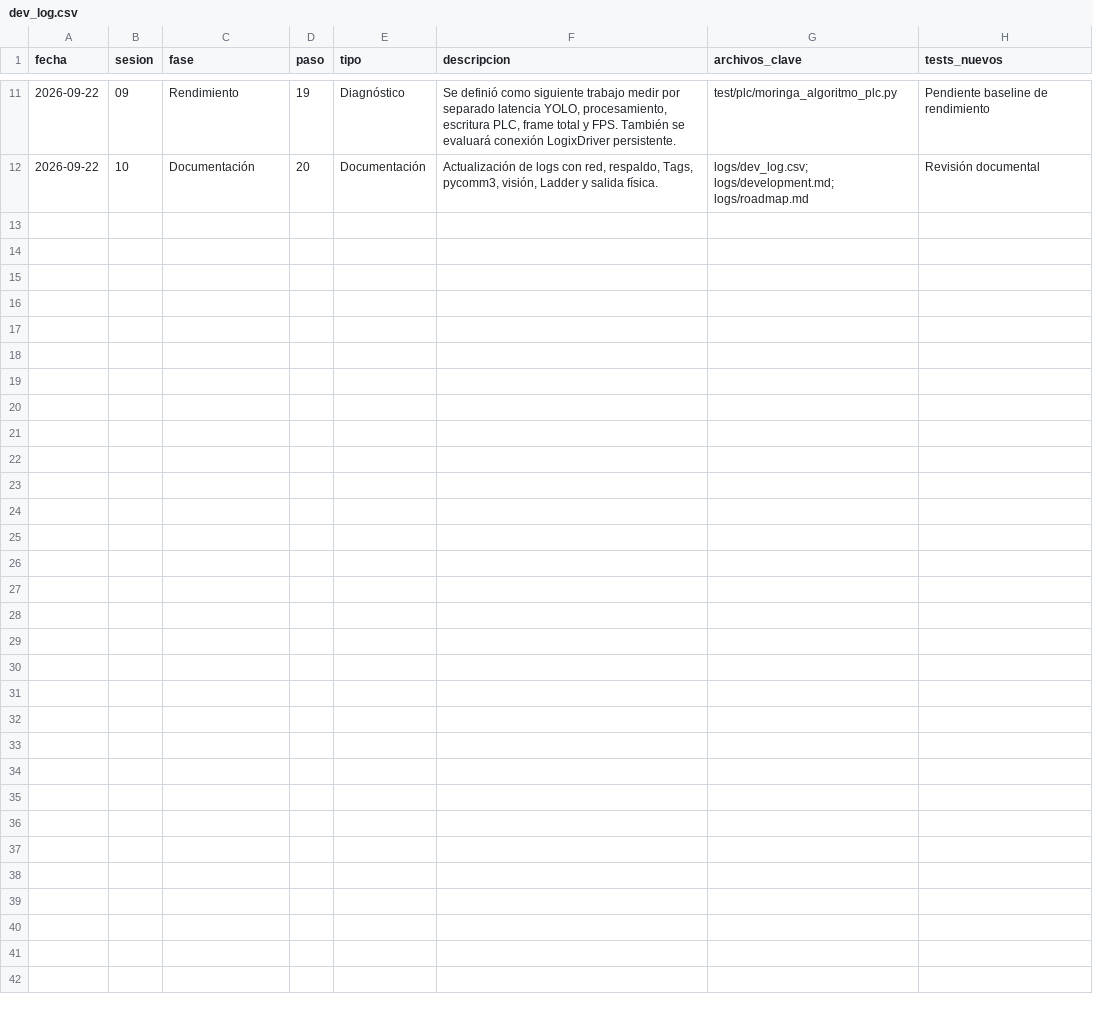
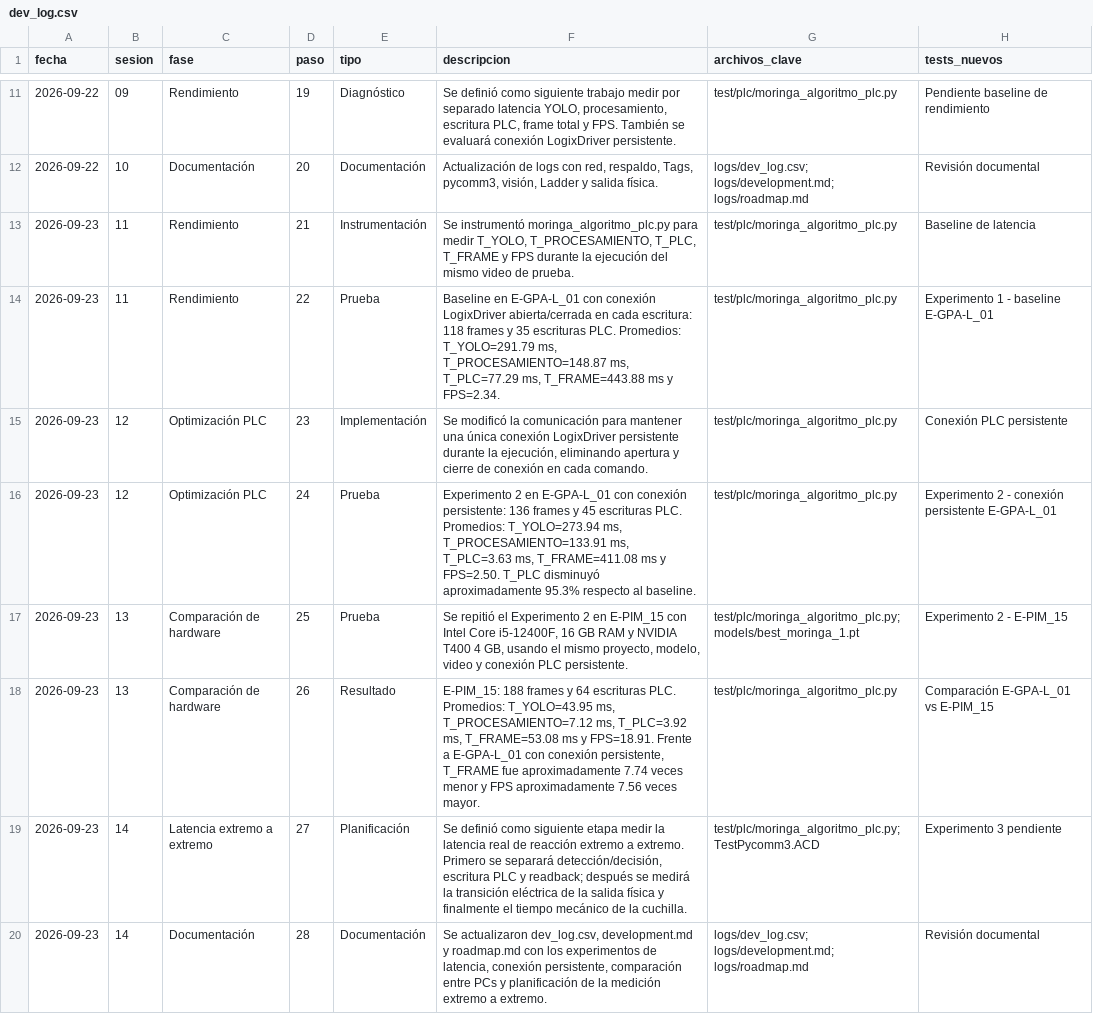
Before and after one commit to JorgePIM97/MoringaCIP, a CSV file: logs/dev_log.csv, drawn as a sheet; only a part is shown, gaps mark what is left out.

Commit message:
extreamo_a_extremo

```diff
--- a/logs/dev_log.csv
+++ b/logs/dev_log.csv
@@ -12 +12,9 @@
 2026-09-22,10,Documentación,20,Documentación,"Actualización de logs con red, respaldo, Tags, pycomm3, visión, Ladder y salida física.",logs/dev_log.csv; logs/development.md; logs/roadmap.md,Revisión documental
+2026-09-23,11,Rendimiento,21,Instrumentación,"Se instrumentó moringa_algoritmo_plc.py para medir T_YOLO, T_PROCESAMIENTO, T_PLC, T_FRAME y FPS durante la ejecución del mismo video de prueba.",test/plc/moringa_algoritmo_plc.py,Baseline de latencia
+2026-09-23,11,Rendimiento,22,Prueba,"Baseline en E-GPA-L_01 con conexión LogixDriver abierta/cerrada en cada escritura: 118 frames y 35 escrituras PLC. Promedios: T_YOLO=291.79 ms, T_PROCESAMIENTO=148.87 ms, T_PLC=77.29 ms, T_FRAME=443.88 ms y FPS=2.34.",test/plc/moringa_algoritmo_plc.py,Experimento 1 - baseline E-GPA-L_01
+2026-09-23,12,Optimización PLC,23,Implementación,"Se modificó la comunicación para mantener una única conexión LogixDriver persistente durante la ejecución, eliminando apertura y cierre de conexión en cada comando.",test/plc/moringa_algoritmo_plc.py,Conexión PLC persistente
+2026-09-23,12,Optimización PLC,24,Prueba,"Experimento 2 en E-GPA-L_01 con conexión persistente: 136 frames y 45 escrituras PLC. Promedios: T_YOLO=273.94 ms, T_PROCESAMIENTO=133.91 ms, T_PLC=3.63 ms, T_FRAME=411.08 ms y FPS=2.50. T_PLC disminuyó aproximadamente 95.3% respecto al baseline.",test/plc/moringa_algoritmo_plc.py,Experimento 2 - conexión persistente E-GPA-L_01
+2026-09-23,13,Comparación de hardware,25,Prueba,"Se repitió el Experimento 2 en E-PIM_15 con Intel Core i5-12400F, 16 GB RAM y NVIDIA T400 4 GB, usando el mismo proyecto, modelo, video y conexión PLC persistente.",test/plc/moringa_algoritmo_plc.py; models/best_moringa_1.pt,Experimento 2 - E-PIM_15
+2026-09-23,13,Comparación de hardware,26,Resultado,"E-PIM_15: 188 frames y 64 escrituras PLC. Promedios: T_YOLO=43.95 ms, T_PROCESAMIENTO=7.12 ms, T_PLC=3.92 ms, T_FRAME=53.08 ms y FPS=18.91. Frente a E-GPA-L_01 con conexión persistente, T_FRAME fue aproximadamente 7.74 veces menor y FPS aproximadamente 7.56 veces mayor.",test/plc/moringa_algoritmo_plc.py,Comparación E-GPA-L_01 vs E-PIM_15
+2026-09-23,14,Latencia extremo a extremo,27,Planificación,"Se definió como siguiente etapa medir la latencia real de reacción extremo a extremo. Primero se separará detección/decisión, escritura PLC y readback; después se medirá la transición eléctrica de la salida física y finalmente el tiempo mecánico de la cuchilla.",test/plc/moringa_algoritmo_plc.py; TestPycomm3.ACD,Experimento 3 pendiente
+2026-09-23,14,Documentación,28,Documentación,"Se actualizaron dev_log.csv, development.md y roadmap.md con los experimentos de latencia, conexión persistente, comparación entre PCs y planificación de la medición extremo a extremo.",logs/dev_log.csv; logs/development.md; logs/roadmap.md,Revisión documental
```
Also changed, not shown: 4 other files.
